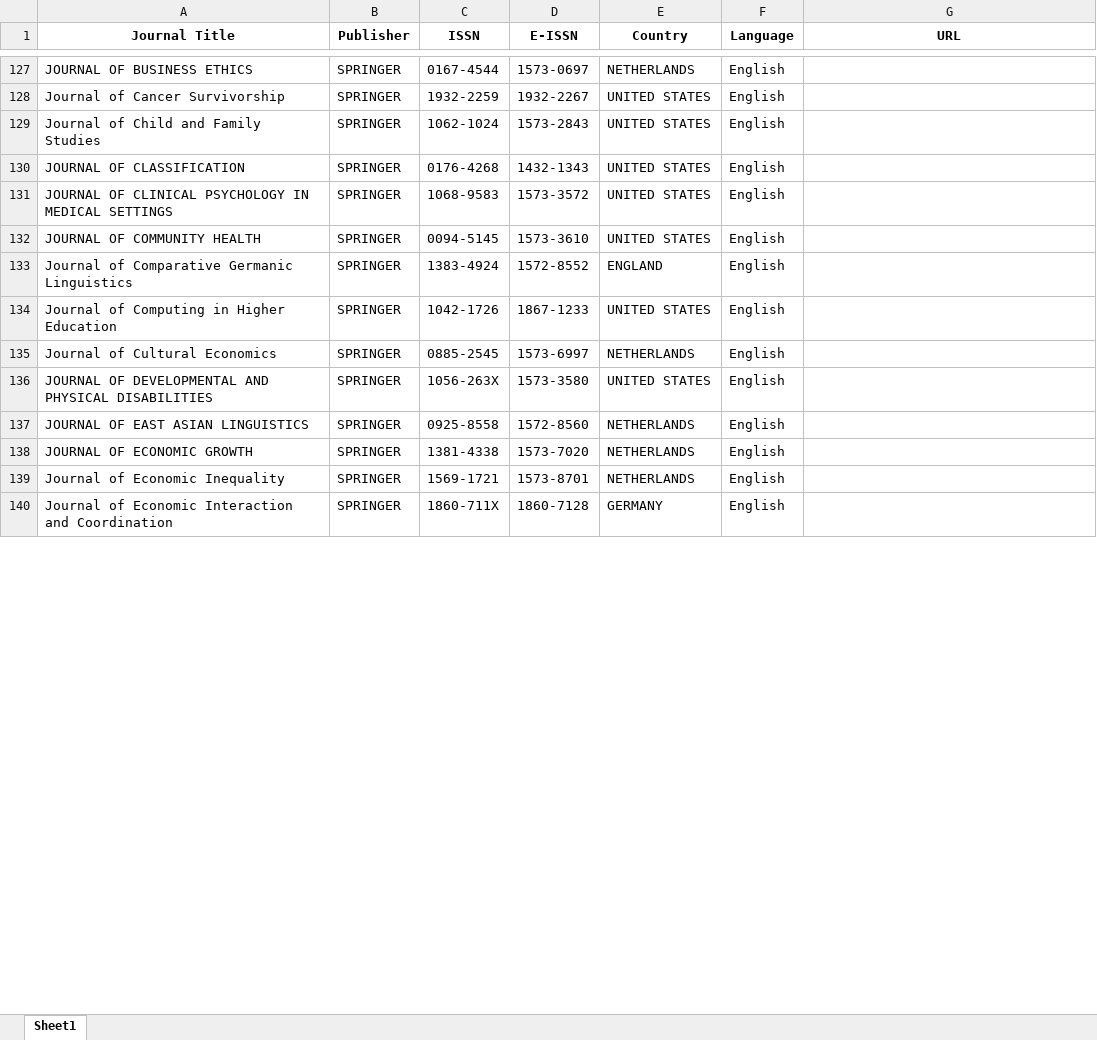
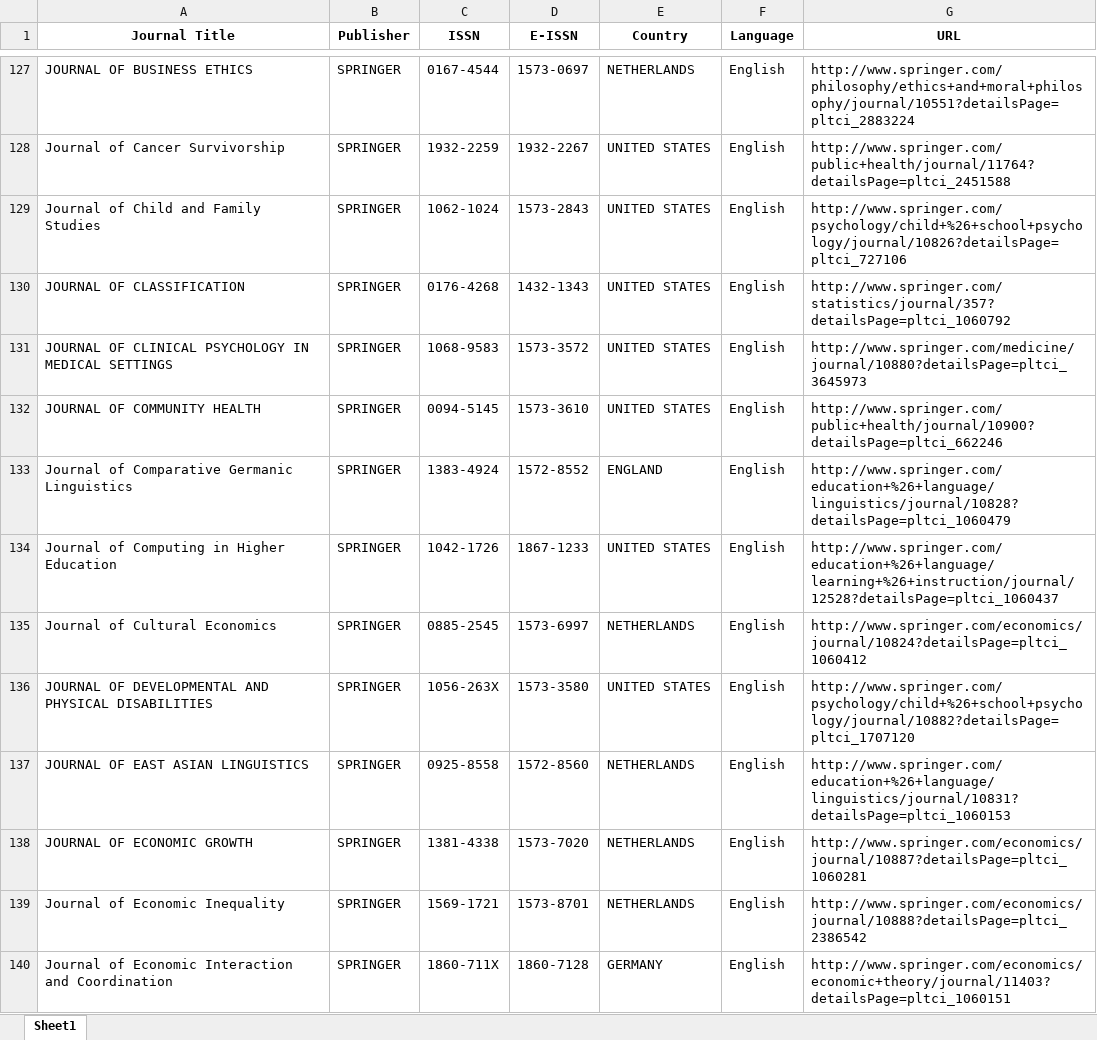
Before and after one commit to aaronnorrish/CITS3200_Project, an Excel workbook: submission_URLs/springer/combined_springer_urls.xlsx, sheet Sheet1, drawn as a sheet; only a part is shown, gaps mark what is left out; values as stored, in another font and other column widths than the file's, no borders; the diff covers the shown part only; the diff names each change by its address in the sheet, - before the commit and + after, or states it on an @@ line.

Commit message:
upload springer output

```diff
--- a/submission_URLs/springer/combined_springer_urls.xlsx (sheet Sheet1)
+++ b/submission_URLs/springer/combined_springer_urls.xlsx (sheet Sheet1)
-G127 (URL): (empty)
+G127 (URL): http://www.springer.com/philosophy/ethics+and+moral+philosophy/journal/10551?detailsPage=pltci_2883224
-G128 (URL): (empty)
+G128 (URL): http://www.springer.com/public+health/journal/11764?detailsPage=pltci_2451588
-G129 (URL): (empty)
+G129 (URL): http://www.springer.com/psychology/child+%26+school+psychology/journal/10826?detailsPage=pltci_727106
-G130 (URL): (empty)
+G130 (URL): http://www.springer.com/statistics/journal/357?detailsPage=pltci_1060792
-G131 (URL): (empty)
+G131 (URL): http://www.springer.com/medicine/journal/10880?detailsPage=pltci_3645973
-G132 (URL): (empty)
+G132 (URL): http://www.springer.com/public+health/journal/10900?detailsPage=pltci_662246
-G133 (URL): (empty)
+G133 (URL): http://www.springer.com/education+%26+language/linguistics/journal/10828?detailsPage=pltci_1060479
-G134 (URL): (empty)
+G134 (URL): http://www.springer.com/education+%26+language/learning+%26+instruction/journal/12528?detailsPage=pltci_1060437
-G135 (URL): (empty)
+G135 (URL): http://www.springer.com/economics/journal/10824?detailsPage=pltci_1060412
-G136 (URL): (empty)
+G136 (URL): http://www.springer.com/psychology/child+%26+school+psychology/journal/10882?detailsPage=pltci_1707120
-G137 (URL): (empty)
+G137 (URL): http://www.springer.com/education+%26+language/linguistics/journal/10831?detailsPage=pltci_1060153
-G138 (URL): (empty)
+G138 (URL): http://www.springer.com/economics/journal/10887?detailsPage=pltci_1060281
-G139 (URL): (empty)
+G139 (URL): http://www.springer.com/economics/journal/10888?detailsPage=pltci_2386542
-G140 (URL): (empty)
+G140 (URL): http://www.springer.com/economics/economic+theory/journal/11403?detailsPage=pltci_1060151
```
Also changed, not shown: 156 edited cells elsewhere in this sheet.
